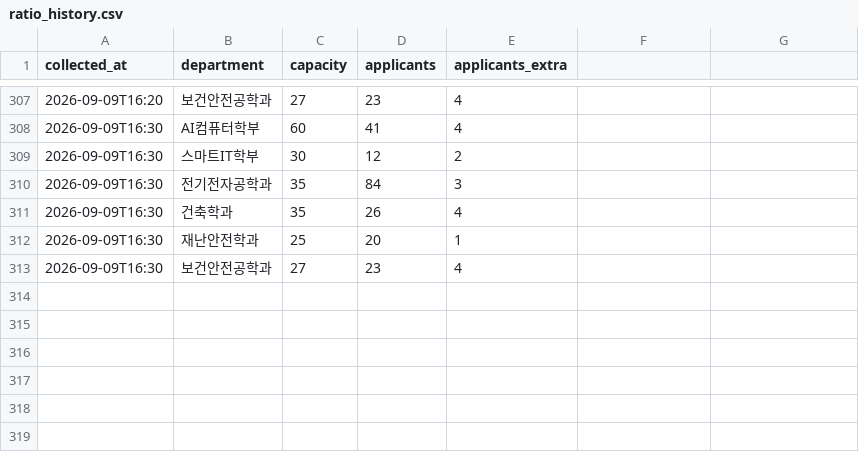
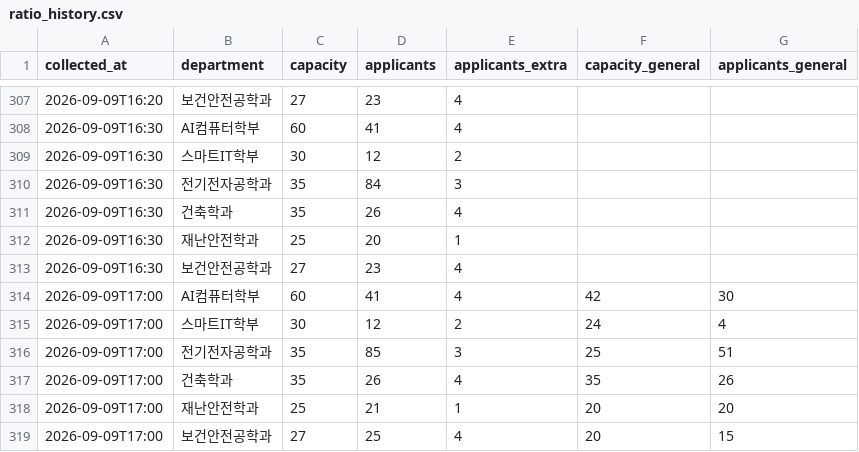
Before and after one commit to SMUDS-m/semyung-ratio, a CSV file: data/ratio_history.csv, drawn as a sheet; only a part is shown, gaps mark what is left out; the diff names each change by its address in the sheet, - before the commit and + after, or states it on an @@ line.

```diff
--- a/data/ratio_history.csv
+++ b/data/ratio_history.csv
-F1: (empty)
+F1: capacity_general
-G1: (empty)
+G1: applicants_general
+row 314: 2026-09-09T17:00 | AI컴퓨터학부 | 60 | 41 | 4 | 42 | 30
+row 315: 2026-09-09T17:00 | 스마트IT학부 | 30 | 12 | 2 | 24 | 4
+row 316: 2026-09-09T17:00 | 전기전자공학과 | 35 | 85 | 3 | 25 | 51
+row 317: 2026-09-09T17:00 | 건축학과 | 35 | 26 | 4 | 35 | 26
+row 318: 2026-09-09T17:00 | 재난안전학과 | 25 | 21 | 1 | 20 | 20
+row 319: 2026-09-09T17:00 | 보건안전공학과 | 27 | 25 | 4 | 20 | 15
```
Also changed, not shown: 3 other files.
